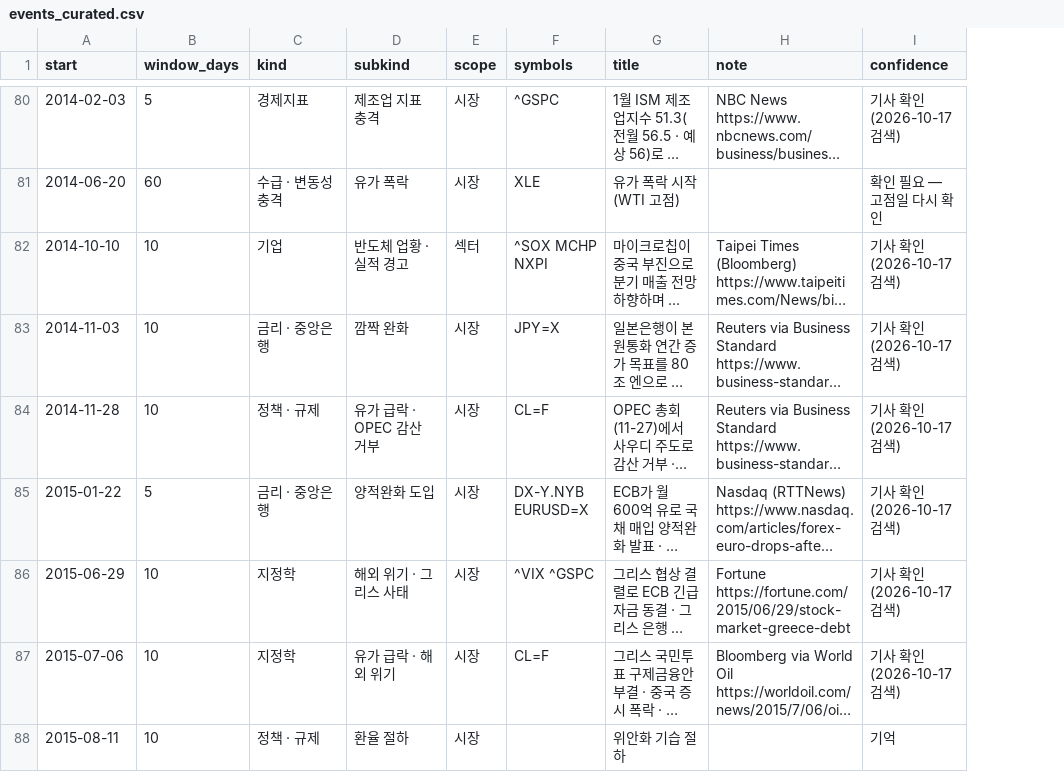
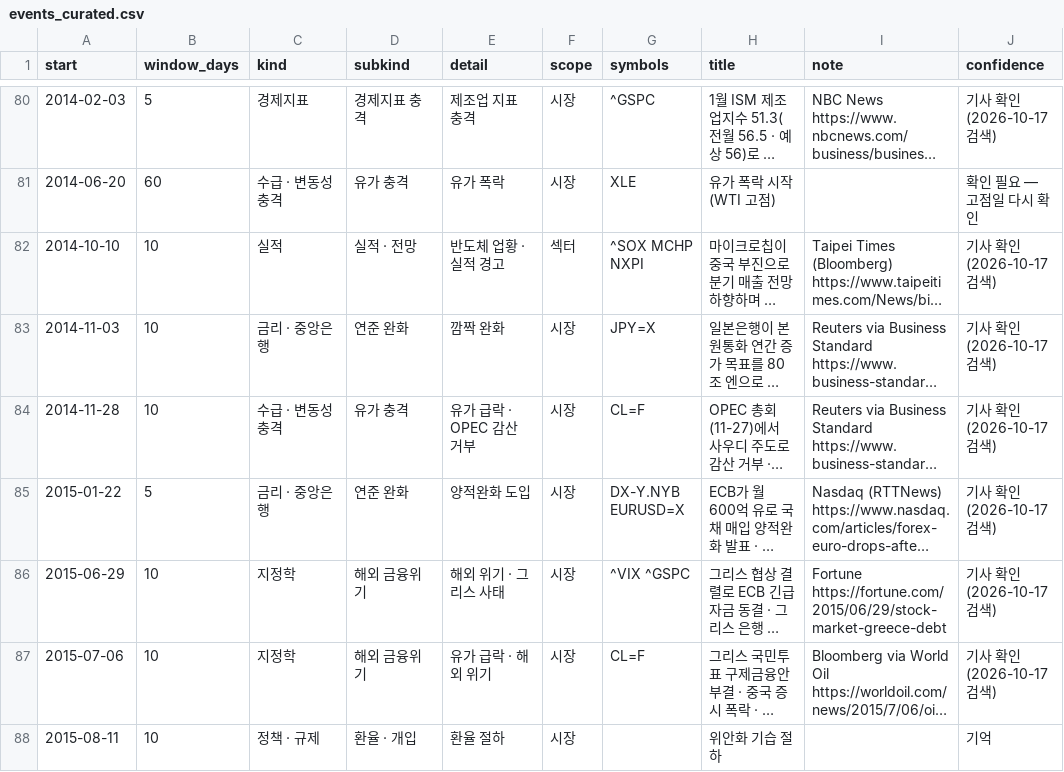
Before and after one commit to red6keep-droid/alphascope, a CSV file: experiments/issue_store/events_curated.csv, drawn as a sheet; only a part is shown, gaps mark what is left out; long unchanged cells end in …; addresses are those after the commit; the diff covers the shown part only; the diff names each change by its address in the sheet, - before the commit and + after, or states it on an @@ line.

```diff
--- a/experiments/issue_store/events_curated.csv
+++ b/experiments/issue_store/events_curated.csv
+column D (subkind), rows 80-88: 경제지표 충격 | 유가 충격 | 실적 · 전망 | 연준 완화 | 유가 충격 | 연준 완화 | 해외 금융위기 | 해외 금융위기 | 환율 · 개입
-E1: subkind
+E1: detail
-C82 (kind): 기업
+C82 (kind): 실적
-C84 (kind): 정책 · 규제
+C84 (kind): 수급 · 변동성 충격
```
Also changed, not shown: 25 edited cells elsewhere in this file, 8 other files.
